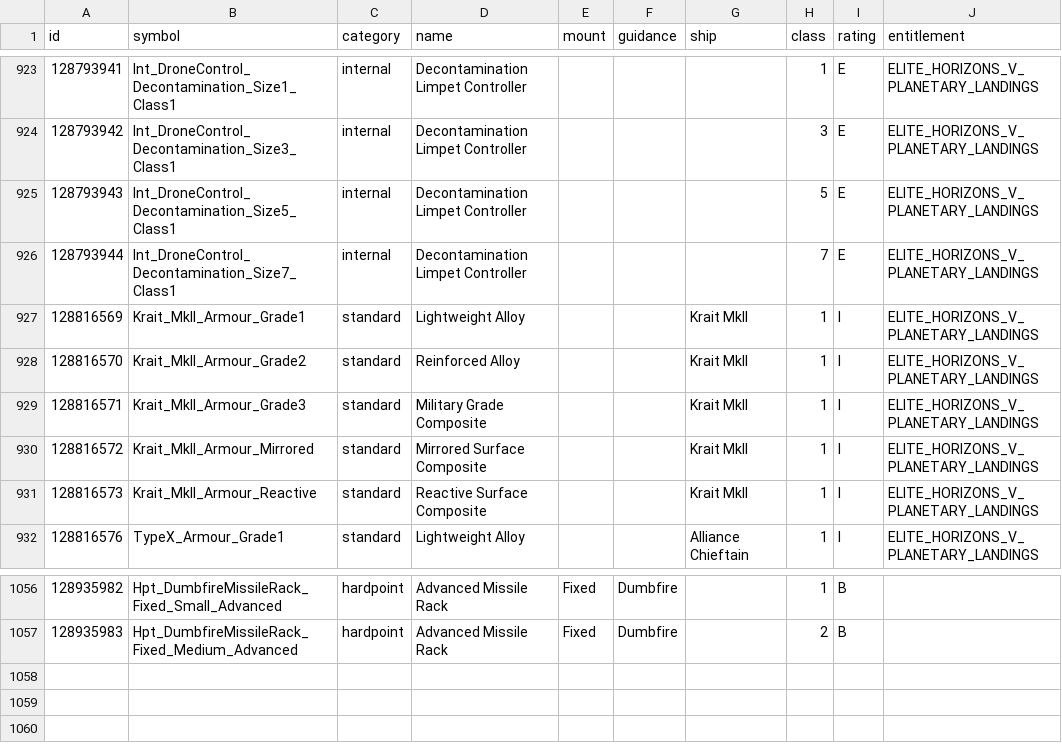
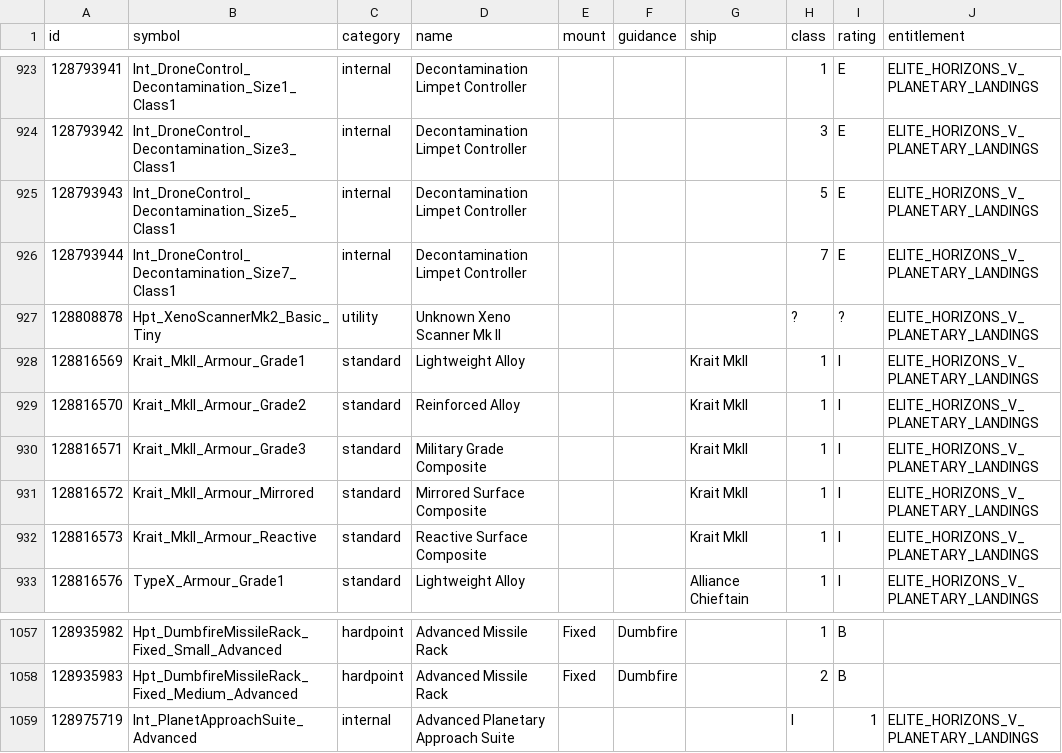
Before and after one commit to EDCD/FDevIDs, a CSV file: outfitting.csv, drawn as a sheet; only a part is shown, gaps mark what is left out; the diff names each change by its address in the sheet, - before the commit and + after, or states it on an @@ line.

Commit message:
new Odyssey modules, the xeno scanner vanished after one day

```diff
--- a/outfitting.csv
+++ b/outfitting.csv
+row 927: 128808878 | Hpt_XenoScannerMk2_Basic_Tiny | utility | Unknown Xeno Scanner Mk II |  |  |  | ? | ? | ELITE_HORIZONS_V_PLANETARY_LANDINGS
+row 1059: 128975719 | Int_PlanetApproachSuite_Advanced | internal | Advanced Planetary Approach Suite |  |  |  | I | 1 | ELITE_HORIZONS_V_PLANETARY_LANDINGS
```
